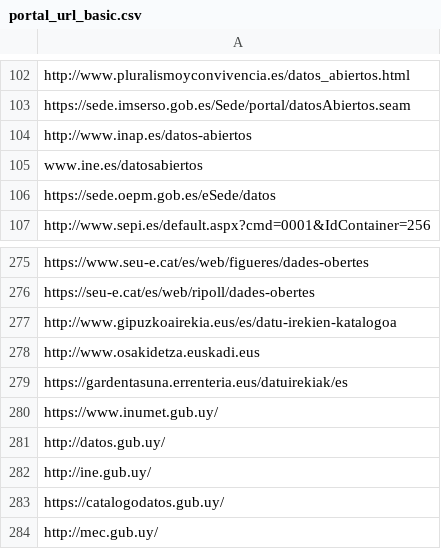
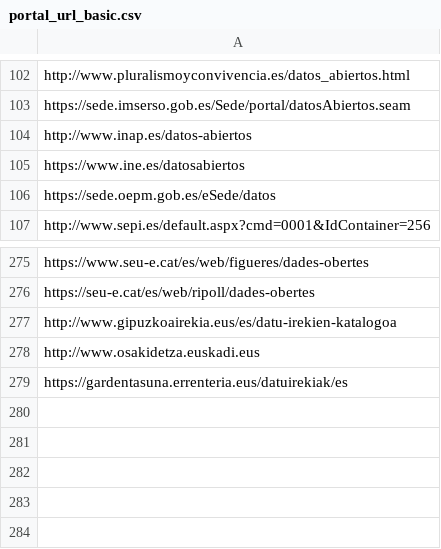
Before and after one commit to albertoabellagarcia/opendatareport2021, a CSV file: DATA/portal_url_basic.csv, drawn as a sheet; only a part is shown, gaps mark what is left out.

```diff
--- a/DATA/portal_url_basic.csv
+++ b/DATA/portal_url_basic.csv
@@ -104,3 +104,3 @@ https://sede.imserso.gob.es/Sede/portal/datosAbiertos.seam
 http://www.inap.es/datos-abiertos
-www.ine.es/datosabiertos
+https://www.ine.es/datosabiertos
 https://sede.oepm.gob.es/eSede/datos
@@ -279,6 +279 @@ http://www.osakidetza.euskadi.eus
 https://gardentasuna.errenteria.eus/datuirekiak/es
-https://www.inumet.gub.uy/
-http://datos.gub.uy/
-http://ine.gub.uy/
-https://catalogodatos.gub.uy/
-http://mec.gub.uy/
```
Also changed, not shown: DATA/portals_status.csv, 2 other files.
